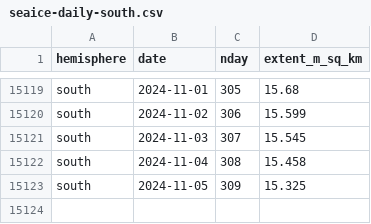
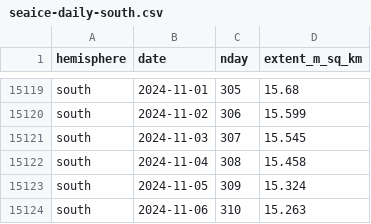
Before and after one commit to 360-info/tracker-seaice, a CSV file: data/seaice-daily-south.csv, drawn as a sheet; only a part is shown, gaps mark what is left out.

```diff
--- a/data/seaice-daily-south.csv
+++ b/data/seaice-daily-south.csv
@@ -15122,2 +15122,3 @@ south,2024-11-03,307,15.545
 south,2024-11-04,308,15.458
-south,2024-11-05,309,15.325
+south,2024-11-05,309,15.324
+south,2024-11-06,310,15.263
```
Also changed, not shown: data/seaice-daily-north.csv, data/seaice-thisyear-north.csv, 1 other file.
